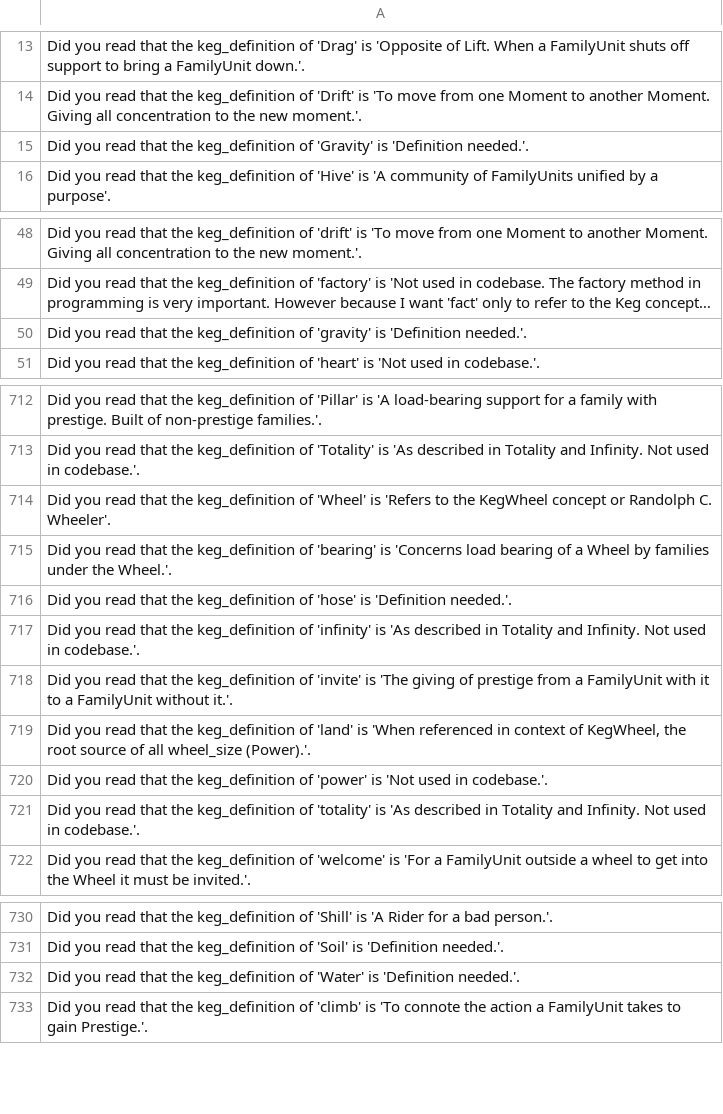
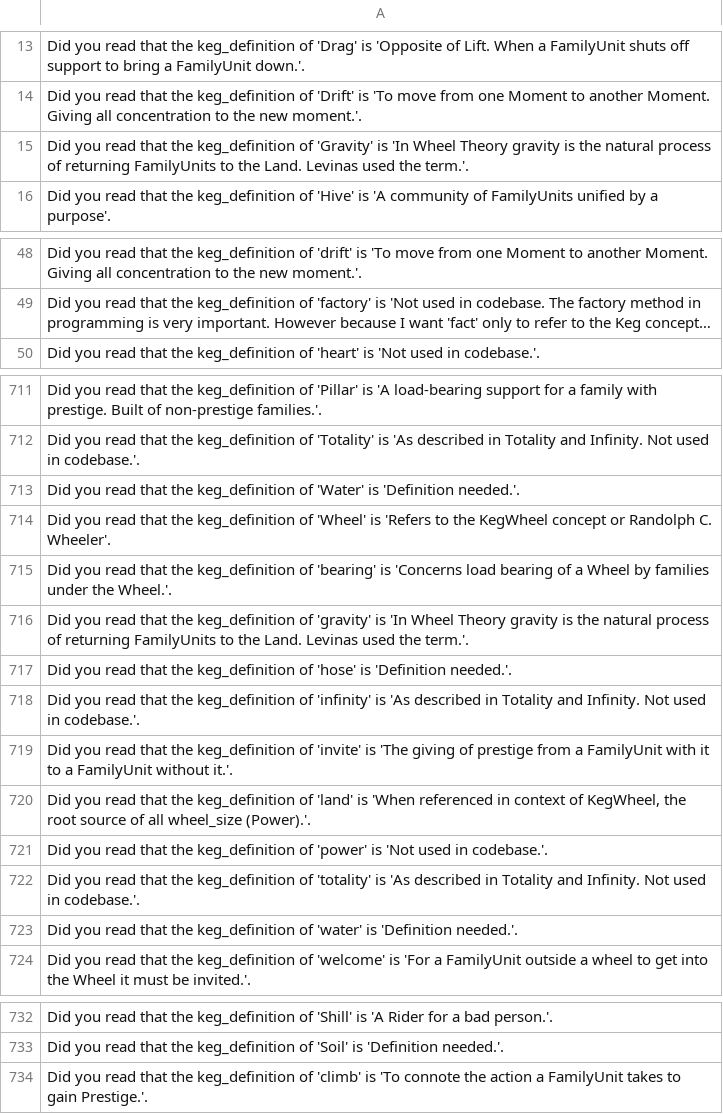
Before and after one commit to jschalk/jaar, a CSV file: src/ch99_glossary/derived/keg_exam_questions.csv, drawn as a sheet; only a part is shown, gaps mark what is left out; long unchanged cells end in …; removed rows and columns are numbered as before the commit, all else as after; the diff names each change by its address in the sheet, - before the commit and + after, or states it on an @@ line.

```diff
--- a/src/ch99_glossary/derived/keg_exam_questions.csv
+++ b/src/ch99_glossary/derived/keg_exam_questions.csv
-A15: …'Gravity' is 'Definition needed.'.
+A15: …'Gravity' is 'In Wheel Theory gravity is the natural process of returning FamilyUnits to the Land. Levinas used the term.'.
-row 50: Did you read that the keg_definition of 'gravity' is 'Definition needed.'.
-row 732: Did you read that the keg_definition of …
+row 713: Did you read that the keg_definition of …
+row 716: Did you read that the keg_definition of 'gravity' is 'In Wheel Theory gravity is the natural process of returning FamilyUnits to the Land. Levinas used the term.'.
-row 754: Did you read that the keg_definition of …
+row 723: Did you read that the keg_definition of …
```
Also changed, not shown: src/ch99_glossary/derived/question_tier.csv, 9 other files.
